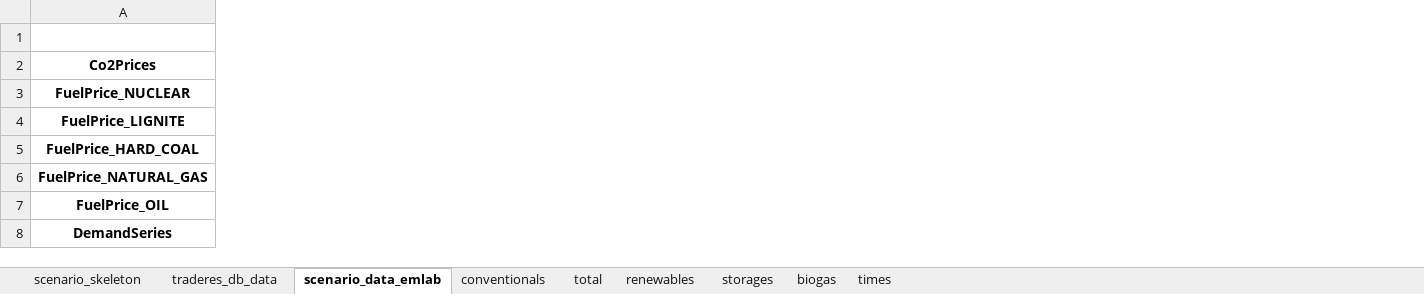
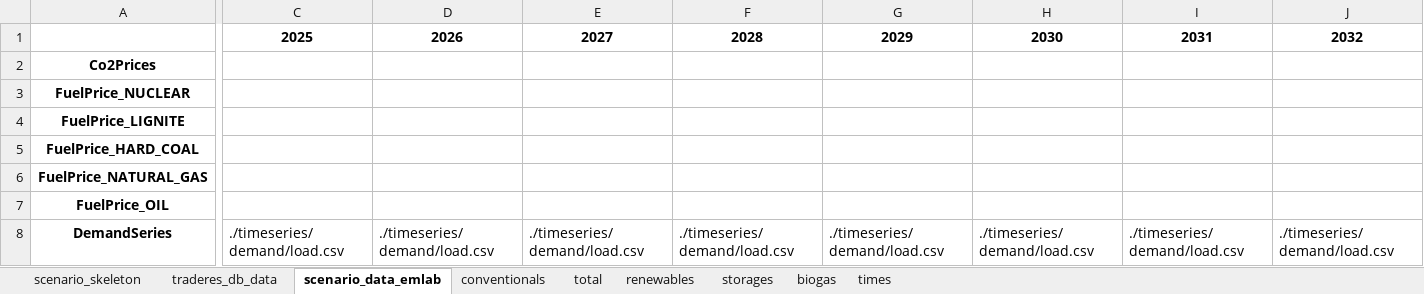
Before and after one commit to TradeRES/toolbox-amiris-emlab, an Excel workbook: amiris_workflow/amiris_data_structure.xlsx, sheet scenario_data_emlab, drawn as a sheet; only a part is shown, gaps mark what is left out; values as stored, in another font and other column widths than the file's, no borders; the diff covers the shown part only; the diff names each change by its address in the sheet, - before the commit and + after, or states it on an @@ line.

```diff
--- a/amiris_workflow/amiris_data_structure.xlsx (sheet scenario_data_emlab)
+++ b/amiris_workflow/amiris_data_structure.xlsx (sheet scenario_data_emlab)
+column C, rows 1-8: 2025 |  |  |  |  |  |  | ./timeseries/demand/load.csv
+column D, rows 1-8: 2026 |  |  |  |  |  |  | ./timeseries/demand/load.csv
+column E, rows 1-8: 2027 |  |  |  |  |  |  | ./timeseries/demand/load.csv
+column F, rows 1-8: 2028 |  |  |  |  |  |  | ./timeseries/demand/load.csv
+column G, rows 1-8: 2029 |  |  |  |  |  |  | ./timeseries/demand/load.csv
+column H, rows 1-8: 2030 |  |  |  |  |  |  | ./timeseries/demand/load.csv
+column I, rows 1-8: 2031 |  |  |  |  |  |  | ./timeseries/demand/load.csv
+column J, rows 1-8: 2032 |  |  |  |  |  |  | ./timeseries/demand/load.csv
```
Also changed, not shown: 1 added column and 4 edited cells elsewhere in this sheet, sheet times, data/Coupling Config.xlsx, data/Power_plants.xlsx, 3 other files.
